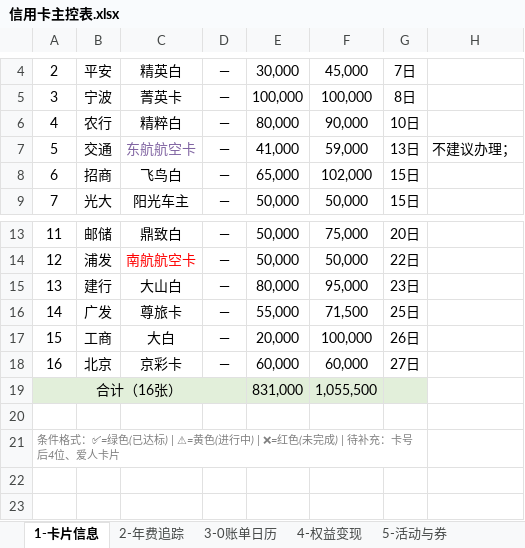
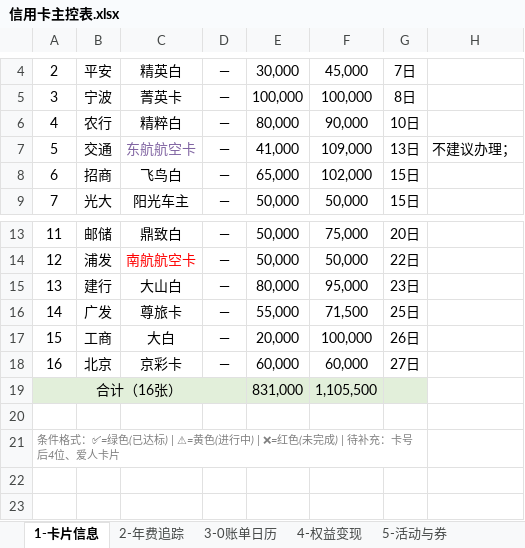
Before and after one commit to Eoser-Harvey/ContextStack, an Excel workbook: 01-Projects/family-hub/credit-card-management/信用卡主控表.xlsx, sheet 1-卡片信息, drawn as a sheet; only a part is shown, gaps mark what is left out; values as stored, in another font and other column widths than the file's, no borders; the diff names each change by its address in the sheet, - before the commit and + after, or states it on an @@ line.

Commit message:
auto: modify 01-Projects (1)

```diff
--- a/01-Projects/family-hub/credit-card-management/信用卡主控表.xlsx (sheet 1-卡片信息)
+++ b/01-Projects/family-hub/credit-card-management/信用卡主控表.xlsx (sheet 1-卡片信息)
-F7: 59,000
+F7: 109,000
-F19: 1,055,500
+F19: 1,105,500
```
